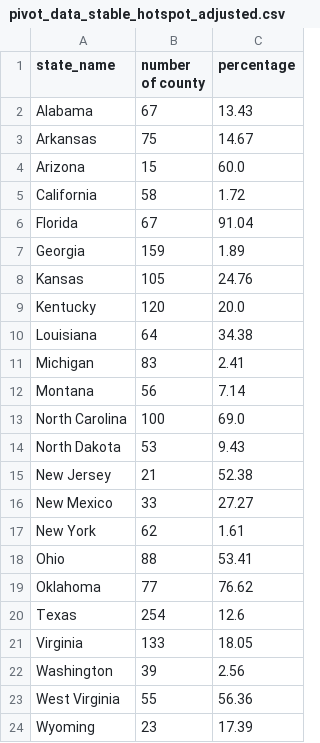
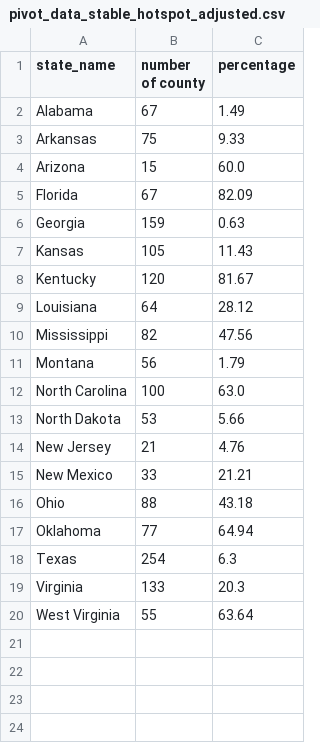
Before and after one commit to GeoDaCenter/covid-v3, a CSV file: weekly-report/csvs/pivot_data_stable_hotspot_adjusted.csv, drawn as a sheet.

```diff
--- a/weekly-report/csvs/pivot_data_stable_hotspot_adjusted.csv
+++ b/weekly-report/csvs/pivot_data_stable_hotspot_adjusted.csv
@@ -1,24 +1,20 @@
 state_name,number of county,percentage
-Alabama,67,13.43
-Arkansas,75,14.67
+Alabama,67,1.49
+Arkansas,75,9.33
 Arizona,15,60.0
-California,58,1.72
-Florida,67,91.04
-Georgia,159,1.89
-Kansas,105,24.76
-Kentucky,120,20.0
-Louisiana,64,34.38
-Michigan,83,2.41
-Montana,56,7.14
-North Carolina,100,69.0
-North Dakota,53,9.43
-New Jersey,21,52.38
-New Mexico,33,27.27
-New York,62,1.61
-Ohio,88,53.41
-Oklahoma,77,76.62
-Texas,254,12.6
-Virginia,133,18.05
-Washington,39,2.56
-West Virginia,55,56.36
-Wyoming,23,17.39
+Florida,67,82.09
+Georgia,159,0.63
+Kansas,105,11.43
+Kentucky,120,81.67
+Louisiana,64,28.12
+Mississippi,82,47.56
+Montana,56,1.79
+North Carolina,100,63.0
+North Dakota,53,5.66
+New Jersey,21,4.76
+New Mexico,33,21.21
+Ohio,88,43.18
+Oklahoma,77,64.94
+Texas,254,6.3
+Virginia,133,20.3
+West Virginia,55,63.64
```
Also changed, not shown: weekly-report/csvs/full_data_emerging_hotspot.csv, weekly-report/csvs/full_data_emerging_hotspot_adjusted.csv, 9 other files.
